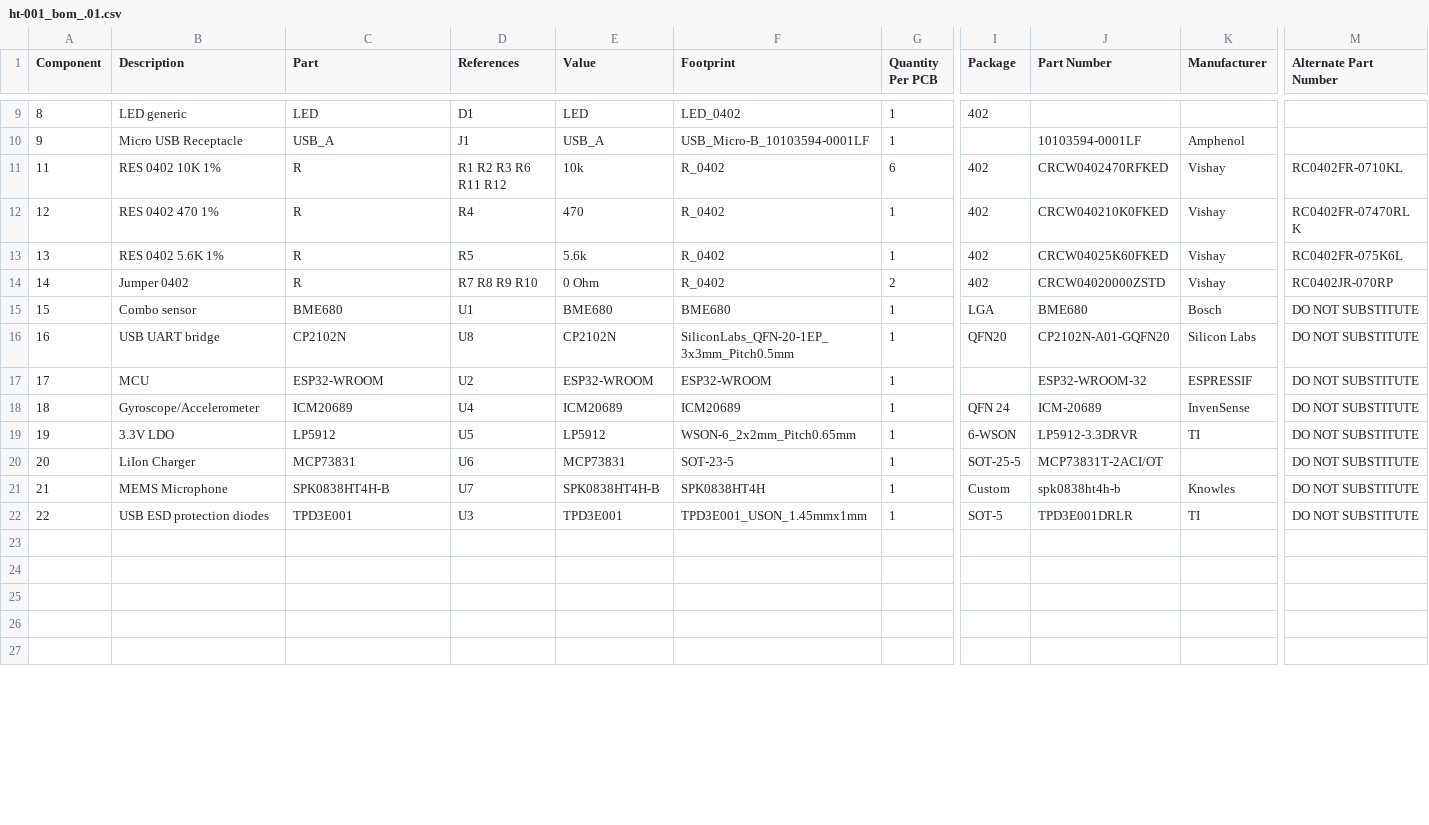
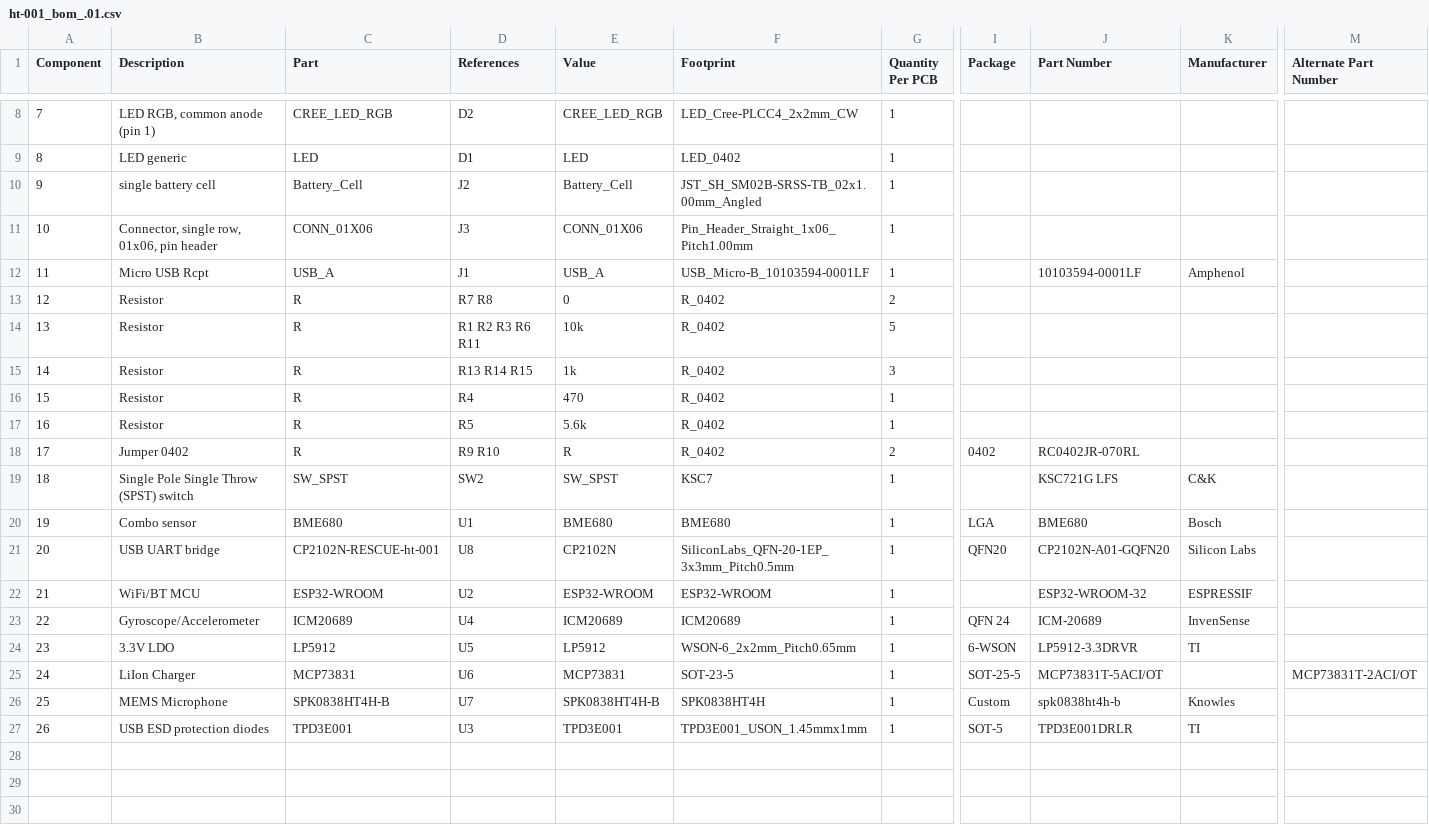
Before and after one commit to anarchyincubator/hatchtrack, a CSV file: ht-001_bom_.01.csv, drawn as a sheet; only a part is shown, gaps mark what is left out; the shorter side is filled out with more unchanged rows; removed rows and columns are numbered as before the commit, all else as after; rows hold the shown columns only; the diff covers the shown part only; the diff names each change by its address in the sheet, - before the commit and + after, or states it on an @@ line.

```diff
--- a/ht-001_bom_.01.csv
+++ b/ht-001_bom_.01.csv
@@ column A (Component) renumbered between rows 2 and 27 @@
+row 8: 7 | LED RGB, common anode (pin 1) | CREE_LED_RGB | D2 | CREE_LED_RGB | LED_Cree-PLCC4_2x2mm_CW | 1
-I9 (Package): 402
+I9 (Package): (empty)
+row 10: 9 | single battery cell | Battery_Cell | J2 | Battery_Cell | JST_SH_SM02B-SRSS-TB_02x1.00mm_Angled | 1
+row 11: 10 | Connector, single row, 01x06, pin header | CONN_01X06 | J3 | CONN_01X06 | Pin_Header_Straight_1x06_Pitch1.00mm | 1
-B12 (Description): Micro USB Receptacle
+B12 (Description): Micro USB Rcpt
-row 11: 11 | RES 0402 10K 1% | R | R1 R2 R3 R6 R11 R12 | 10k | R_0402 | 6 | 402 | CRCW0402470RFKED | Vishay | RC0402FR-0710KL
+row 13: 12 | Resistor | R | R7 R8 | 0 | R_0402 | 2
+row 14: 13 | Resistor | R | R1 R2 R3 R6 R11 | 10k | R_0402 | 5
+row 15: 14 | Resistor | R | R13 R14 R15 | 1k | R_0402 | 3
-B16 (Description): RES 0402 470 1%
+B16 (Description): Resistor
-I16:I17 (Package): 402
+I16:I17 (Package): (empty)
-J16 (Part Number): CRCW040210K0FKED
+J16 (Part Number): (empty)
-K16:K18 (Manufacturer): Vishay
+K16:K18 (Manufacturer): (empty)
-M16 (Alternate Part Number): RC0402FR-07470RL K
+M16 (Alternate Part Number): (empty)
-B17 (Description): RES 0402 5.6K 1%
+B17 (Description): Resistor
-J17 (Part Number): CRCW04025K60FKED
+J17 (Part Number): (empty)
-M17 (Alternate Part Number): RC0402FR-075K6L
+M17 (Alternate Part Number): (empty)
-D18 (References): R7 R8 R9 R10
+D18 (References): R9 R10
-E18 (Value): 0 Ohm
+E18 (Value): R
-I18 (Package): 402
+I18 (Package): 0402
-J18 (Part Number): CRCW04020000ZSTD
+J18 (Part Number): RC0402JR-070RL
-M18 (Alternate Part Number): RC0402JR-070RP
+M18 (Alternate Part Number): (empty)
+row 19: 18 | Single Pole Single Throw (SPST) switch | SW_SPST | SW2 | SW_SPST | KSC7 | 1 |  | KSC721G LFS | C&K
-M20:M24 (Alternate Part Number): DO NOT SUBSTITUTE
+M20:M24 (Alternate Part Number): (empty)
-C21 (Part): CP2102N
+C21 (Part): CP2102N-RESCUE-ht-001
-B22 (Description): MCU
+B22 (Description): WiFi/BT MCU
-J25 (Part Number): MCP73831T-2ACI/OT
+J25 (Part Number): MCP73831T-5ACI/OT
-M25 (Alternate Part Number): DO NOT SUBSTITUTE
+M25 (Alternate Part Number): MCP73831T-2ACI/OT
-M26:M27 (Alternate Part Number): DO NOT SUBSTITUTE
+M26:M27 (Alternate Part Number): (empty)
```
Also changed, not shown: 1 removed row and 36 edited cells elsewhere in this file, 10 other files.
